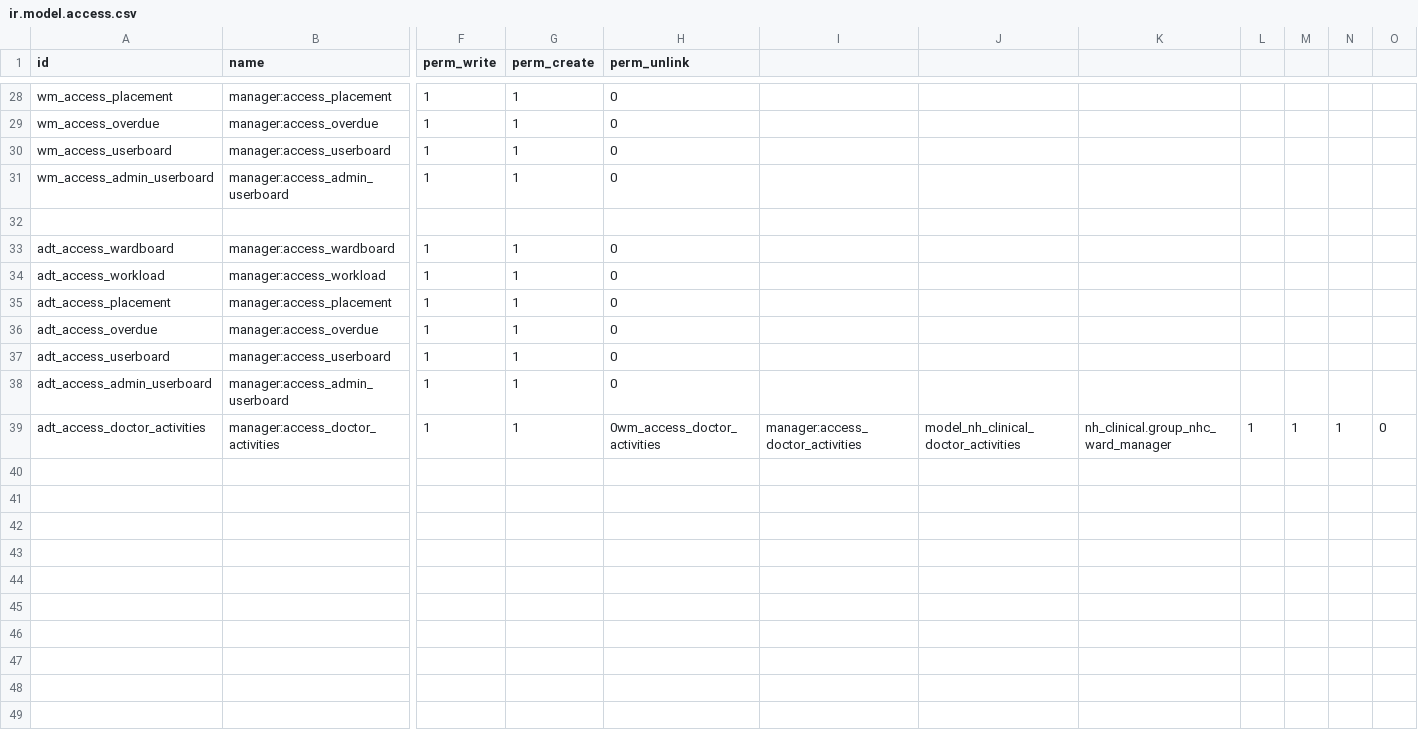
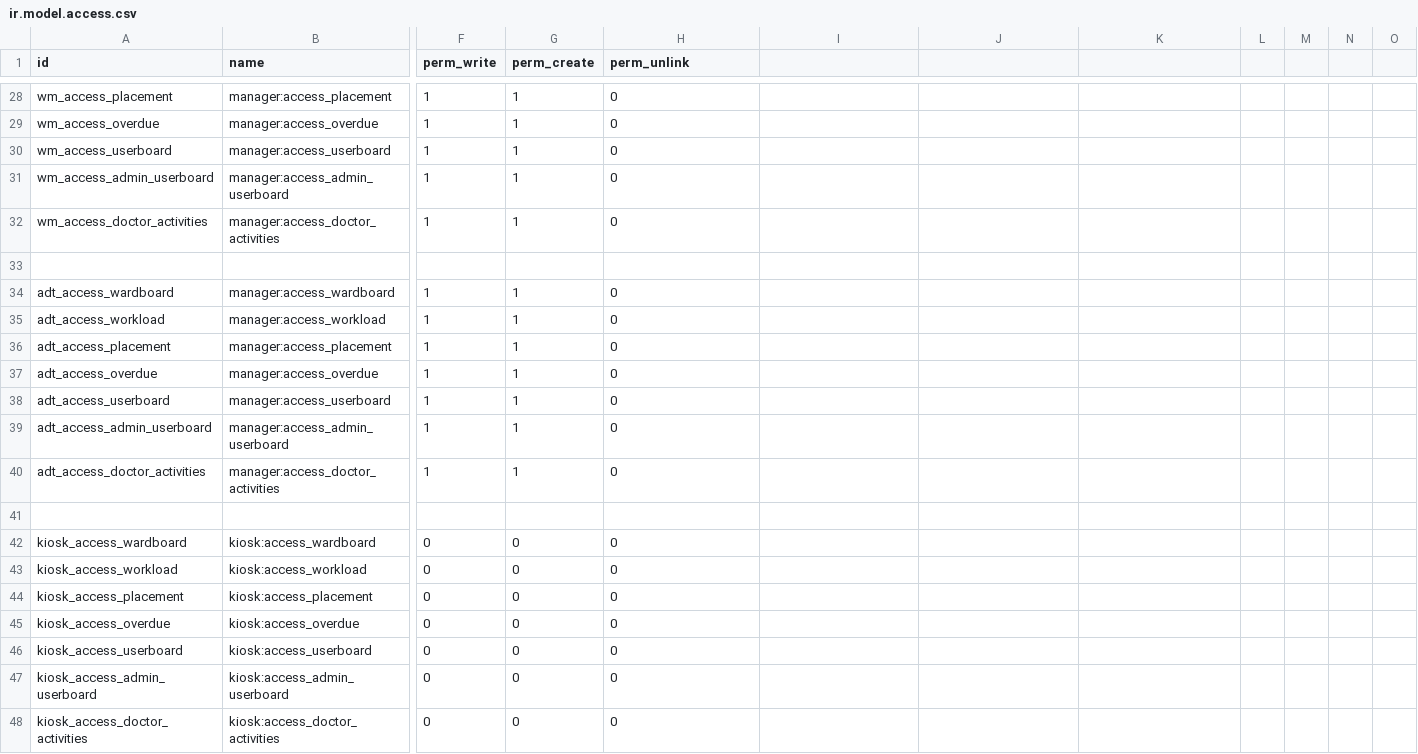
Before and after one commit to openeobs/openeobs, a CSV file: nh_eobs/security/ir.model.access.csv, drawn as a sheet; only a part is shown, gaps mark what is left out; addresses are those after the commit; rows hold the shown columns only; the diff names each change by its address in the sheet, - before the commit and + after, or states it on an @@ line.

Commit message:
[IMP][TASK 1290] Kiosk user and views

```diff
--- a/nh_eobs/security/ir.model.access.csv
+++ b/nh_eobs/security/ir.model.access.csv
+row 32: wm_access_doctor_activities | manager:access_doctor_activities | 1 | 1 | 0
-H40 (perm_unlink): 0wm_access_doctor_activities
+H40 (perm_unlink): 0
-I40: manager:access_doctor_activities
+I40: (empty)
-J40: model_nh_clinical_doctor_activities
+J40: (empty)
-K40: nh_clinical.group_nhc_ward_manager
+K40: (empty)
-L40: 1
+L40: (empty)
-M40: 1
+M40: (empty)
-N40: 1
+N40: (empty)
-O40: 0
+O40: (empty)
+row 41: (empty)
+row 42: kiosk_access_wardboard | kiosk:access_wardboard | 0 | 0 | 0
+row 43: kiosk_access_workload | kiosk:access_workload | 0 | 0 | 0
+row 44: kiosk_access_placement | kiosk:access_placement | 0 | 0 | 0
+row 45: kiosk_access_overdue | kiosk:access_overdue | 0 | 0 | 0
+row 46: kiosk_access_userboard | kiosk:access_userboard | 0 | 0 | 0
+row 47: kiosk_access_admin_userboard | kiosk:access_admin_userboard | 0 | 0 | 0
+row 48: kiosk_access_doctor_activities | kiosk:access_doctor_activities | 0 | 0 | 0
```
Also changed, not shown: 8 other files.
